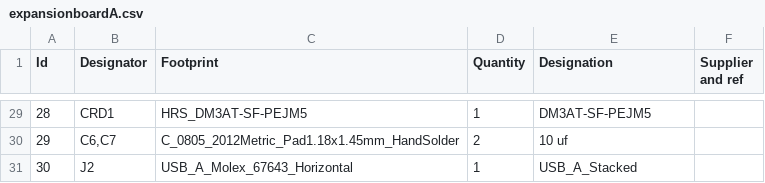
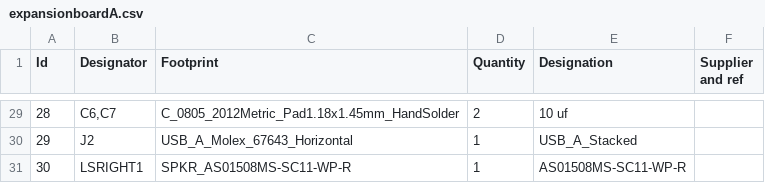
Before and after one commit to ecilasun/tinysys, a CSV file: board/expansionboardA.csv, drawn as a sheet; only a part is shown, gaps mark what is left out; the diff covers the shown part only.

Commit message:
Final board design for issue 1J Working on USB host - HID support

```diff
--- a/board/expansionboardA.csv
+++ b/board/expansionboardA.csv
@@ -29,3 +29,3 @@
-28;"CRD1";"HRS_DM3AT-SF-PEJM5";1;"DM3AT-SF-PEJM5";;;
-29;"C6,C7";"C_0805_2012Metric_Pad1.18x1.45mm_HandSolder";2;"10 uf";;;
-30;"J2";"USB_A_Molex_67643_Horizontal";1;"USB_A_Stacked";;;
+28;"C6,C7";"C_0805_2012Metric_Pad1.18x1.45mm_HandSolder";2;"10 uf";;;
+29;"J2";"USB_A_Molex_67643_Horizontal";1;"USB_A_Stacked";;;
+30;"LSRIGHT1";"SPKR_AS01508MS-SC11-WP-R";1;"AS01508MS-SC11-WP-R";;;
```
Also changed, not shown: 95 edited cells elsewhere in this file, 21 other files.
